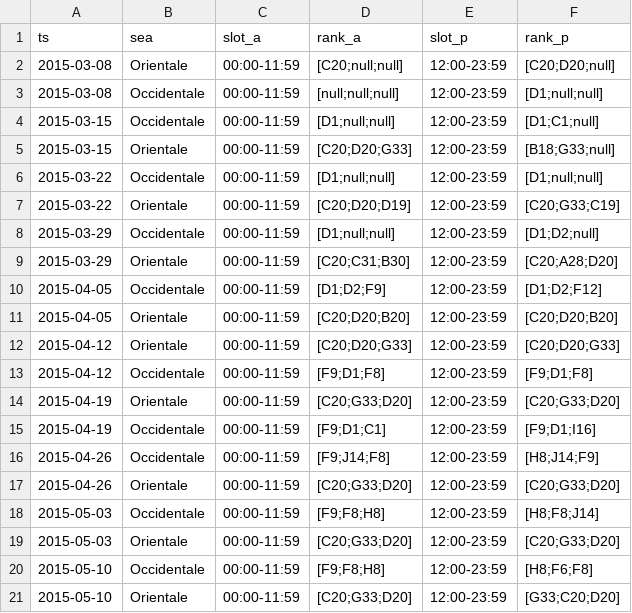
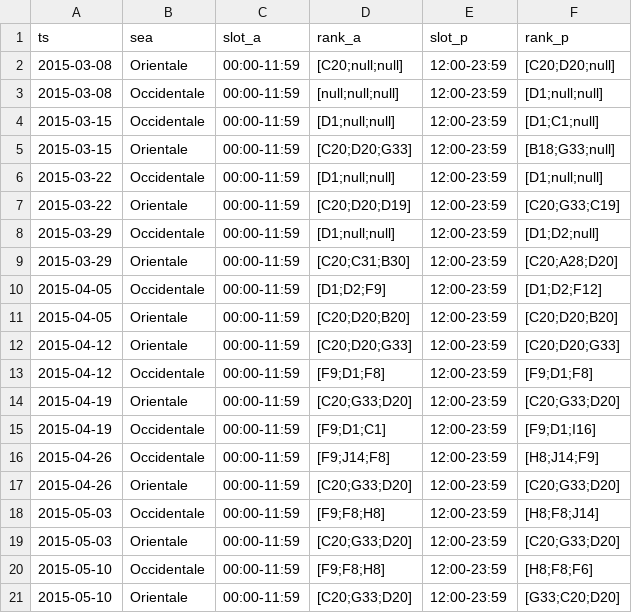
Before and after one commit to fmancini97/sabd-project2, a CSV file: Results/query2Weekly.csv, drawn as a sheet.

```diff
--- a/Results/query2Weekly.csv
+++ b/Results/query2Weekly.csv
@@ -19,3 +19,3 @@ ts,sea,slot_a,rank_a,slot_p,rank_p
 2015-05-03,Orientale,00:00-11:59,[C20;G33;D20],12:00-23:59,[C20;G33;D20]
-2015-05-10,Occidentale,00:00-11:59,[F9;F8;H8],12:00-23:59,[H8;F6;F8]
+2015-05-10,Occidentale,00:00-11:59,[F9;F8;H8],12:00-23:59,[H8;F8;F6]
 2015-05-10,Orientale,00:00-11:59,[C20;G33;D20],12:00-23:59,[G33;C20;D20]
```
Also changed, not shown: Results/query1Monthly.csv, Results/query1Weekly.csv, 5 other files.
